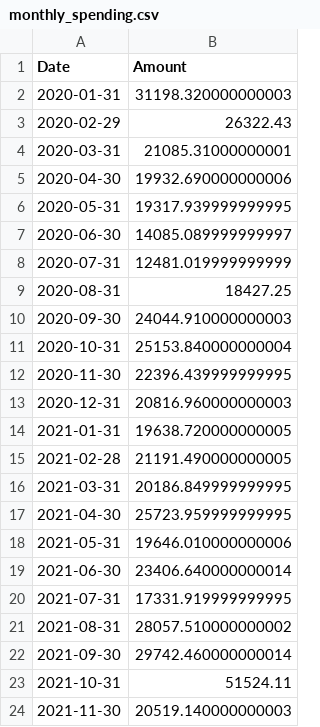
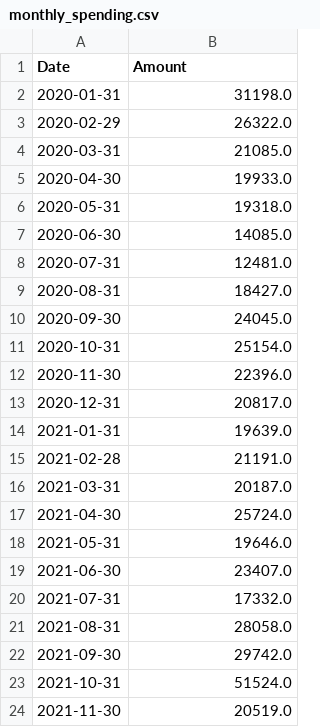
Before and after one commit to wesleybeckner/mintdash, a CSV file: examples/static_data/monthly_spending.csv, drawn as a sheet.

Commit message:
beginning work on js dashboard

```diff
--- a/examples/static_data/monthly_spending.csv
+++ b/examples/static_data/monthly_spending.csv
@@ -1,24 +1,24 @@
 Date,Amount
-2020-01-31,31198.320000000003
-2020-02-29,26322.43
-2020-03-31,21085.31000000001
-2020-04-30,19932.690000000006
-2020-05-31,19317.939999999995
-2020-06-30,14085.089999999997
-2020-07-31,12481.019999999999
-2020-08-31,18427.25
-2020-09-30,24044.910000000003
-2020-10-31,25153.840000000004
-2020-11-30,22396.439999999995
-2020-12-31,20816.960000000003
-2021-01-31,19638.720000000005
-2021-02-28,21191.490000000005
-2021-03-31,20186.849999999995
-2021-04-30,25723.959999999995
-2021-05-31,19646.010000000006
-2021-06-30,23406.640000000014
-2021-07-31,17331.919999999995
-2021-08-31,28057.510000000002
-2021-09-30,29742.460000000014
-2021-10-31,51524.11
-2021-11-30,20519.140000000003
+2020-01-31,31198.0
+2020-02-29,26322.0
+2020-03-31,21085.0
+2020-04-30,19933.0
+2020-05-31,19318.0
+2020-06-30,14085.0
+2020-07-31,12481.0
+2020-08-31,18427.0
+2020-09-30,24045.0
+2020-10-31,25154.0
+2020-11-30,22396.0
+2020-12-31,20817.0
+2021-01-31,19639.0
+2021-02-28,21191.0
+2021-03-31,20187.0
+2021-04-30,25724.0
+2021-05-31,19646.0
+2021-06-30,23407.0
+2021-07-31,17332.0
+2021-08-31,28058.0
+2021-09-30,29742.0
+2021-10-31,51524.0
+2021-11-30,20519.0
```
